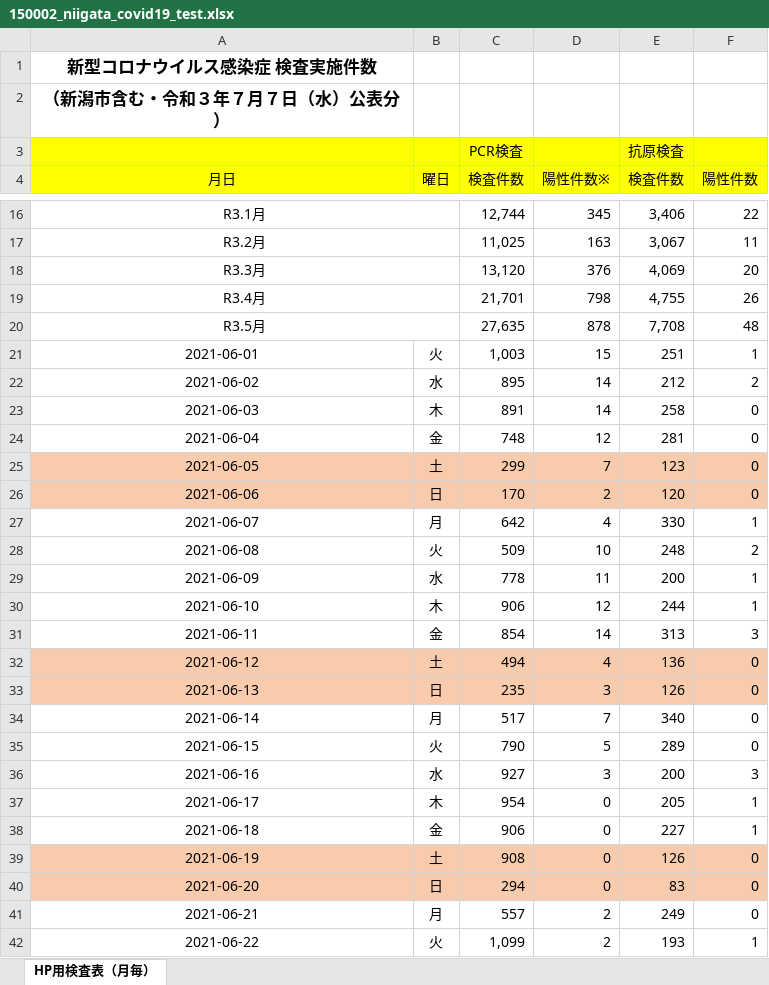
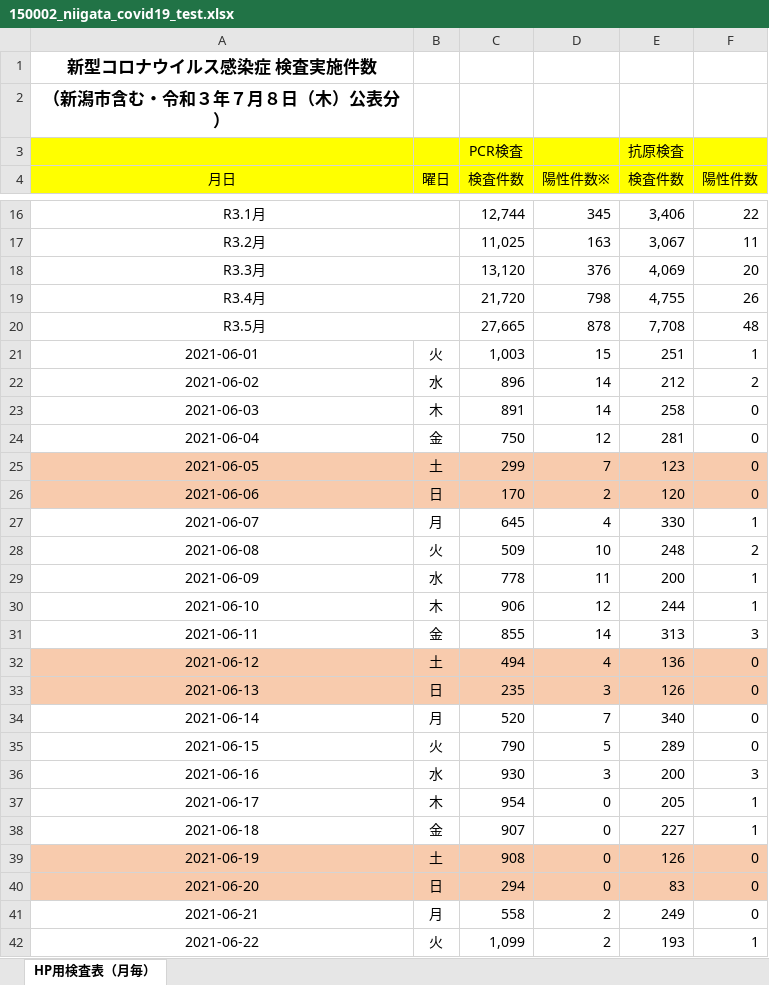
Before and after one commit to CodeForNiigata/covid19-data-niigata, an Excel workbook: dist/xlsx/150002_niigata_covid19_test.xlsx, sheet HP用検査表（月毎）, drawn as a sheet; only a part is shown, gaps mark what is left out; values as stored, in another font and other column widths than the file's, no borders; the diff covers the shown part only; the diff names each change by its address in the sheet, - before the commit and + after, or states it on an @@ line.

```diff
--- a/dist/xlsx/150002_niigata_covid19_test.xlsx (sheet HP用検査表（月毎）)
+++ b/dist/xlsx/150002_niigata_covid19_test.xlsx (sheet HP用検査表（月毎）)
-A2 (月日): （新潟市含む・令和３年７月７日（水）公表分）
+A2 (月日): （新潟市含む・令和３年７月８日（木）公表分）
-C19 (検査件数): 21,701
+C19 (検査件数): 21,720
-C20 (検査件数): 27,635
+C20 (検査件数): 27,665
-C22 (検査件数): 895
+C22 (検査件数): 896
-C24 (検査件数): 748
+C24 (検査件数): 750
-C27 (検査件数): 642
+C27 (検査件数): 645
-C31 (検査件数): 854
+C31 (検査件数): 855
-C34 (検査件数): 517
+C34 (検査件数): 520
-C36 (検査件数): 927
+C36 (検査件数): 930
-C38 (検査件数): 906
+C38 (検査件数): 907
-C41 (検査件数): 557
+C41 (検査件数): 558
```
Also changed, not shown: 1 added row and 21 edited cells elsewhere in this sheet, formulas that keep their value, 10 other files.
